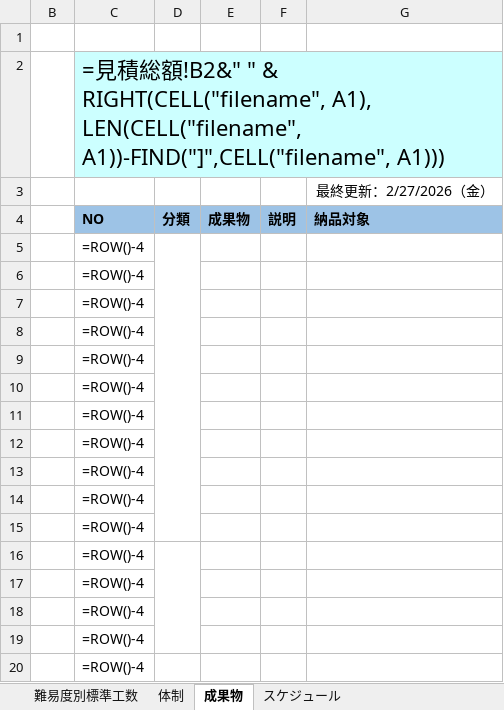
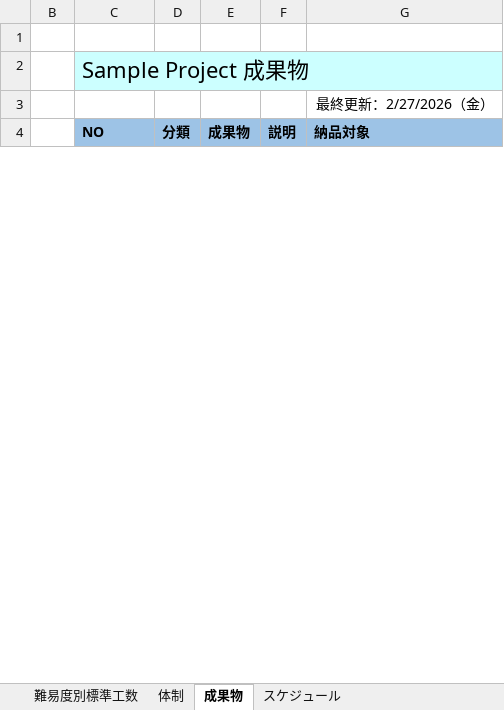
Before and after one commit to nhlynn/multi-knowledge-manhour-prediction, an Excel workbook: import/ssd/ssd_import_template.xlsx, sheet 成果物, drawn as a sheet; only a part is shown; values as stored, in another font and other column widths than the file's, no borders; formulas without a stored value are shown as written; removed rows and columns are numbered as before the commit, all else as after; the diff covers the shown part only; the diff names each change by its address in the sheet, - before the commit and + after, or states it on an @@ line.

```diff
--- a/import/ssd/ssd_import_template.xlsx (sheet 成果物)
+++ b/import/ssd/ssd_import_template.xlsx (sheet 成果物)
-C2 (NO): =見積総額!B2&" " & RIGHT(CELL("filename", A1), LEN(CELL("filename", A1))-FIND("]",CELL("filename", A1)))
+C2 (NO): Sample Project 成果物
-row 5:  | =ROW()-4
-row 6:  | =ROW()-4
-row 7:  | =ROW()-4
-row 8:  | =ROW()-4
-row 9:  | =ROW()-4
-row 10:  | =ROW()-4
-row 11:  | =ROW()-4
-row 12:  | =ROW()-4
-row 13:  | =ROW()-4
-row 14:  | =ROW()-4
-row 15:  | =ROW()-4
-row 16:  | =ROW()-4
-row 17:  | =ROW()-4
-row 18:  | =ROW()-4
-row 19:  | =ROW()-4
-row 20:  | =ROW()-4
```
Also changed, not shown: 33 added rows and 17 removed rows elsewhere in this sheet, sheet 詳細設計～システムテスト 本番移行, sheet 見積総額, sheet 対応方針, sheet 体制, sheet 難易度別標準工数, sheet スケジュール, 1 more sheet, hidden cells, charts or pictures, 4 other files.
